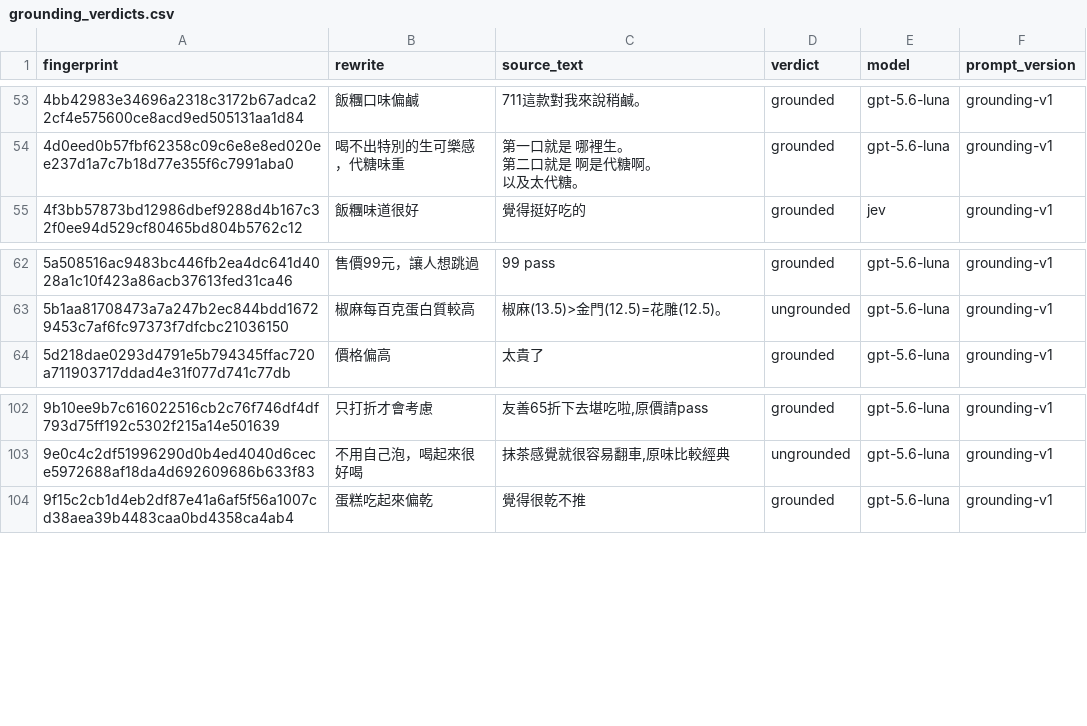
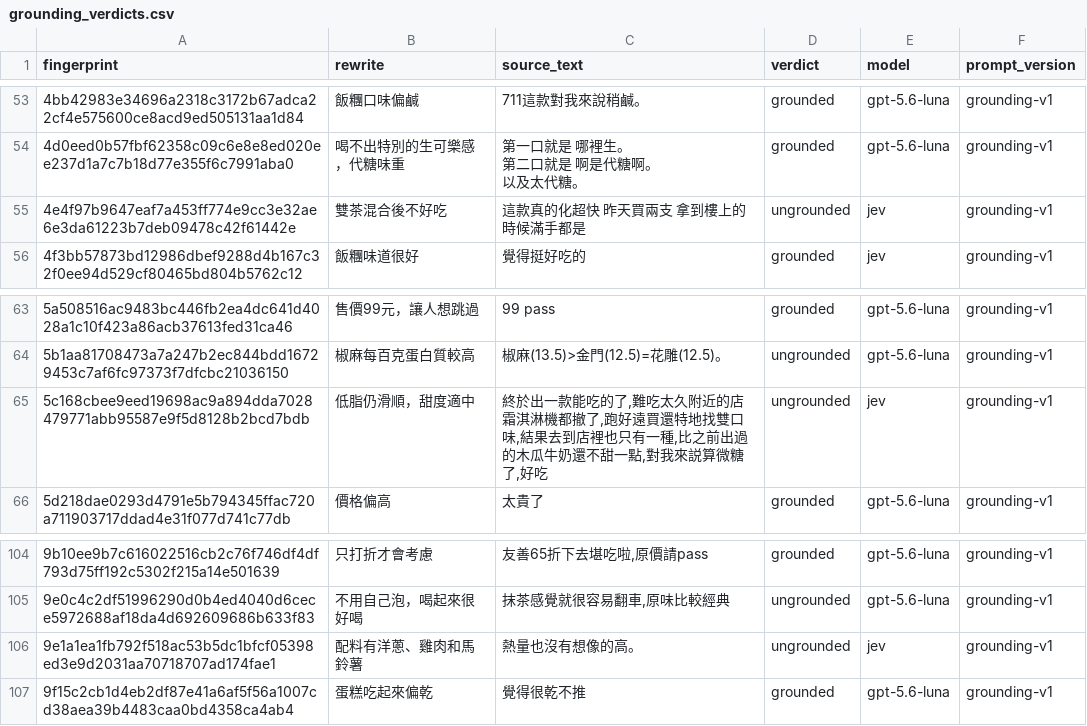
Before and after one commit to YuHsunWang/cvs-radar, a CSV file: data/labels/grounding_verdicts.csv, drawn as a sheet; only a part is shown, gaps mark what is left out.

```diff
--- a/data/labels/grounding_verdicts.csv
+++ b/data/labels/grounding_verdicts.csv
@@ -59,2 +59,3 @@
 以及太代糖。",grounded,gpt-5.6-luna,grounding-v1
+4e4f97b9647eaf7a453ff774e9cc3e32ae6e3da61223b7deb09478c42f61442e,雙茶混合後不好吃,這款真的化超快 昨天買兩支 拿到樓上的時候滿手都是,ungrounded,jev,grounding-v1
 4f3bb57873bd12986dbef9288d4b167c32f0ee94d529cf80465bd804b5762c12,飯糰味道很好,覺得挺好吃的,grounded,jev,grounding-v1
@@ -68,2 +69,3 @@
 5b1aa81708473a7a247b2ec844bdd16729453c7af6fc97373f7dfcbc21036150,椒麻每百克蛋白質較高,椒麻(13.5)>金門(12.5)=花雕(12.5)。,ungrounded,gpt-5.6-luna,grounding-v1
+5c168cbee9eed19698ac9a894dda7028479771abb95587e9f5d8128b2bcd7bdb,低脂仍滑順，甜度適中,"終於出一款能吃的了,難吃太久附近的店霜淇淋機都撤了,跑好遠買還特地找雙口味,結果去到店裡也只有一種,比之前出過的木瓜牛奶還不甜一點,對我來説算微糖了,好吃",ungrounded,jev,grounding-v1
 5d218dae0293d4791e5b794345ffac720a711903717ddad4e31f077d741c77db,價格偏高,太貴了,grounded,gpt-5.6-luna,grounding-v1
@@ -110,2 +112,3 @@
 9e0c4c2df51996290d0b4ed4040d6cece5972688af18da4d692609686b633f83,不用自己泡，喝起來很好喝,"抹茶感覺就很容易翻車,原味比較經典",ungrounded,gpt-5.6-luna,grounding-v1
+9e1a1ea1fb792f518ac53b5dc1bfcf05398ed3e9d2031aa70718707ad174fae1,配料有洋蔥、雞肉和馬鈴薯,熱量也沒有想像的高。,ungrounded,jev,grounding-v1
 9f15c2cb1d4eb2df87e41a6af5f56a1007cd38aea39b4483caa0bd4358ca4ab4,蛋糕吃起來偏乾,覺得很乾不推,grounded,gpt-5.6-luna,grounding-v1
```
Also changed, not shown: data/labels/product_category_labels.csv, data/labels/product_images.csv, 8 other files.
